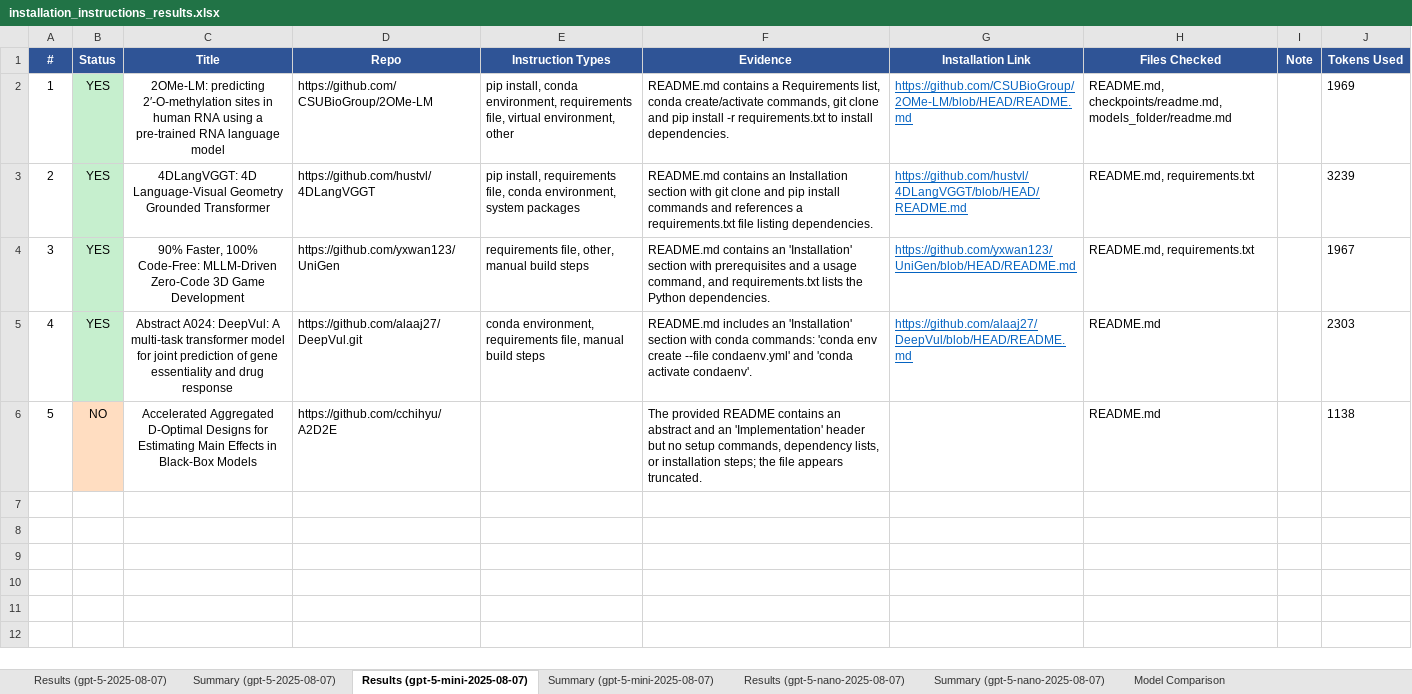
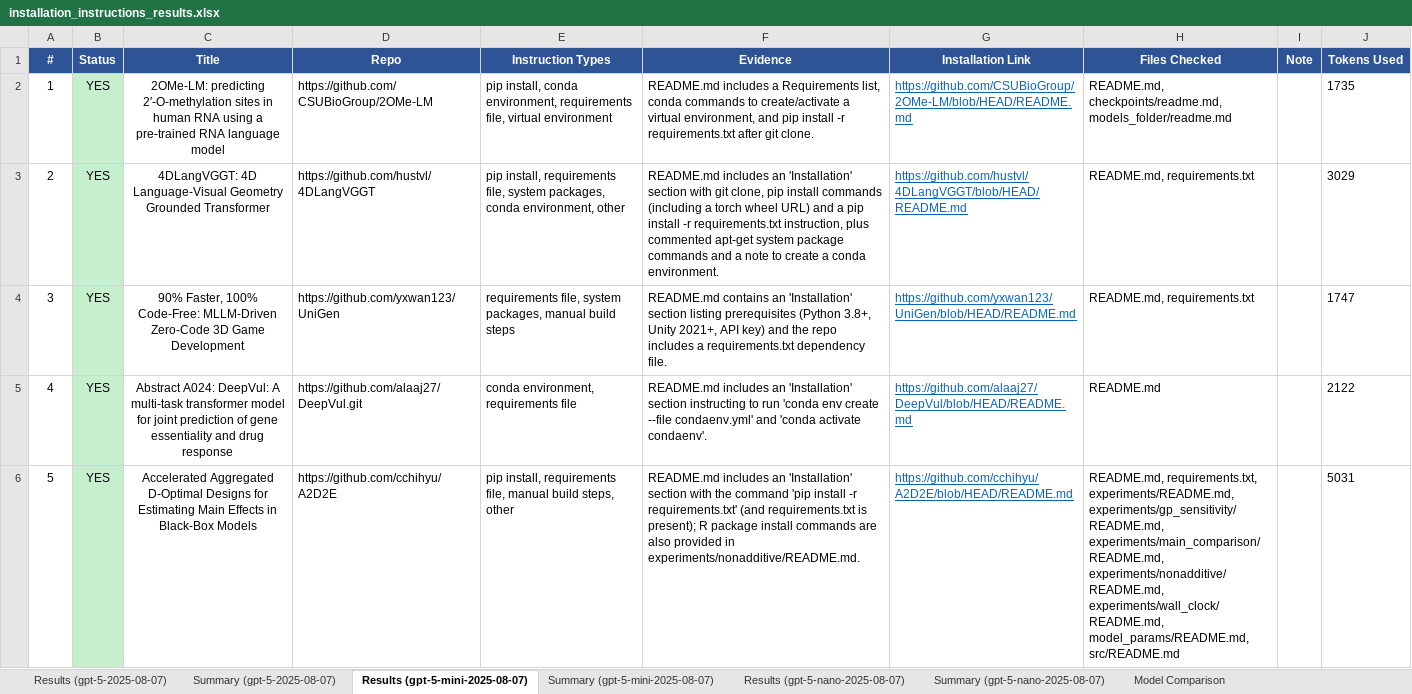
Before and after one commit to AminDaryan/Scrape-GitHub, an Excel workbook: requirement_checks/5.1.code_availability/5.1.4.code_documentation_quality/check_github_repo_installation_instructions/results/installation_instructions_results.xlsx, sheet Results (gpt-5-mini-2025-08-07), drawn as a sheet; only a part is shown; values as stored, in another font and other column widths than the file's, no borders; the diff covers the shown part only; the diff names each change by its address in the sheet, - before the commit and + after, or states it on an @@ line.

```diff
--- a/requirement_checks/5.1.code_availability/5.1.4.code_documentation_quality/check_github_repo_installation_instructions/results/installation_instructions_results.xlsx (sheet Results (gpt-5-mini-2025-08-07))
+++ b/requirement_checks/5.1.code_availability/5.1.4.code_documentation_quality/check_github_repo_installation_instructions/results/installation_instructions_results.xlsx (sheet Results (gpt-5-mini-2025-08-07))
-E2 (Instruction Types): …file, virtual environment, other
+E2 (Instruction Types): …file, virtual environment
-F2 (Evidence): README.md contains a Requirements list, conda create/activate commands, git clone and pip install -r requirements.txt to install dependencies.
+F2 (Evidence): README.md includes a Requirements list, conda commands to create/activate a virtual environment, and pip install -r requirements.txt after git clone.
-J2 (Tokens Used): 1969
+J2 (Tokens Used): 1735
-E3 (Instruction Types): …requirements file, conda environment, system packages
+E3 (Instruction Types): …requirements file, system packages, conda environment, other
-F3 (Evidence): README.md contains an Installation section with git clone and pip install commands and references a requirements.txt file listing dependencies.
+F3 (Evidence): README.md includes an 'Installation' section with git clone, pip install commands (including a torch wheel URL) and a pip install -r requirements.txt instruction, plus commented apt-get system package commands and a note to create a conda environment.
-J3 (Tokens Used): 3239
+J3 (Tokens Used): 3029
-E4 (Instruction Types): requirements file, other, manual build…
+E4 (Instruction Types): requirements file, system packages, manual build…
-F4 (Evidence): …'Installation' section with prerequisites and a usage command, and requirements.txt lists the Python dependencies.
+F4 (Evidence): …'Installation' section listing prerequisites (Python 3.8+, Unity 2021+, API key) and the repo includes a requirements.txt dependency file.
-J4 (Tokens Used): 1967
+J4 (Tokens Used): 1747
-E5 (Instruction Types): …environment, requirements file, manual build steps
+E5 (Instruction Types): …environment, requirements file
-F5 (Evidence): …'Installation' section with conda commands: 'conda env…
+F5 (Evidence): …'Installation' section instructing to run 'conda env…
-J5 (Tokens Used): 2303
+J5 (Tokens Used): 2122
-B6 (Status): NO
+B6 (Status): YES
-B6 fill: #FFDDC1
+B6 fill: #C6EFCE
-E6 (Instruction Types): (empty)
+E6 (Instruction Types): pip install, requirements file, manual build steps, other
-F6 (Evidence): The provided README contains an abstract and an 'Implementation' header but no setup commands, dependency lists, or installation steps; the file appears truncated.
+F6 (Evidence): README.md includes an 'Installation' section with the command 'pip install -r requirements.txt' (and requirements.txt is present); R package install commands are also provided in experiments/nonadditive/README.md.
-G6 (Installation Link): (empty)
+G6 (Installation Link): https://github.com/cchihyu/A2D2E/blob/HEAD/README.md
-H6 (Files Checked): README.md
+H6 (Files Checked): README.md, requirements.txt, experiments/README.md, experiments/gp_sensitivity/README.md, experiments/main_comparison/README.md, experiments/nonadditive/README.md, experiments/wall_clock/README.md, model_params/README.md, src/README.md
-J6 (Tokens Used): 1138
+J6 (Tokens Used): 5031
```
Also changed, not shown: 23 added rows elsewhere in this sheet, sheet Results (gpt-5-nano-2025-08-07), sheet Model Comparison, sheet Results (gpt-5-2025-08-07), sheet Summary (gpt-5-2025-08-07), sheet Summary (gpt-5-nano-2025-08-07), sheet Summary (gpt-5-mini-2025-08-07), requirement_checks/5.1.code_availability/5.1.3.pre-processing_&_pipeline_code/results/preprocessing_code_results.xlsx, 8 other files.
